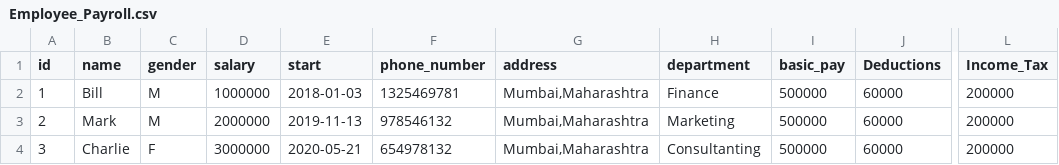
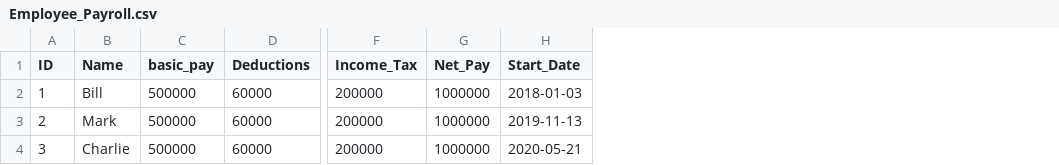
Before and after one commit to Pratiksha0401/Employee_Payroll_Service_MySQL_Queries, a CSV file: Employee_Payroll.csv, drawn as a sheet; only a part is shown, gaps mark what is left out; removed rows and columns are numbered as before the commit, all else as after; the diff names each change by its address in the sheet, - before the commit and + after, or states it on an @@ line.

Commit message:
MySQL Quries along with ER diagram for Employee payroll service

```diff
--- a/Employee_Payroll.csv
+++ b/Employee_Payroll.csv
-column C (gender), rows 2-4: M | M | F
-column D (salary), rows 2-4: 1000000 | 2000000 | 3000000
-column E (start), rows 2-4: 2018-01-03 | 2019-11-13 | 2020-05-21
-column F (phone_number), rows 2-4: 1325469781 | 978546132 | 654978132
-column G (address), rows 2-4: all Mumbai,Maharashtra
-column H (department), rows 2-4: Finance | Marketing | Consultanting
+column G (Net_Pay), rows 2-4: all 1000000
+column H (Start_Date), rows 2-4: 2018-01-03 | 2019-11-13 | 2020-05-21
-A1: id
+A1: ID
-B1: name
+B1: Name
```
Also changed, not shown: 5 other files.
